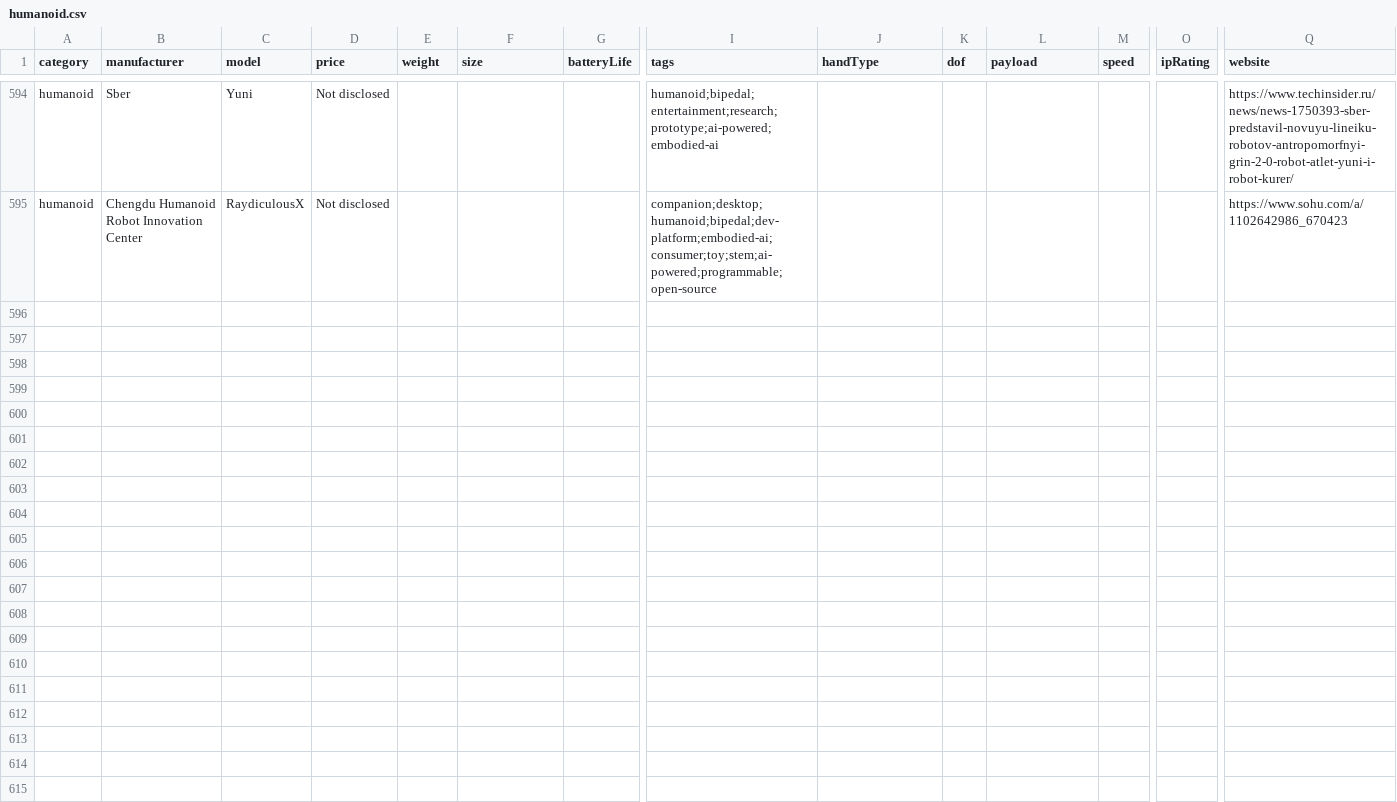
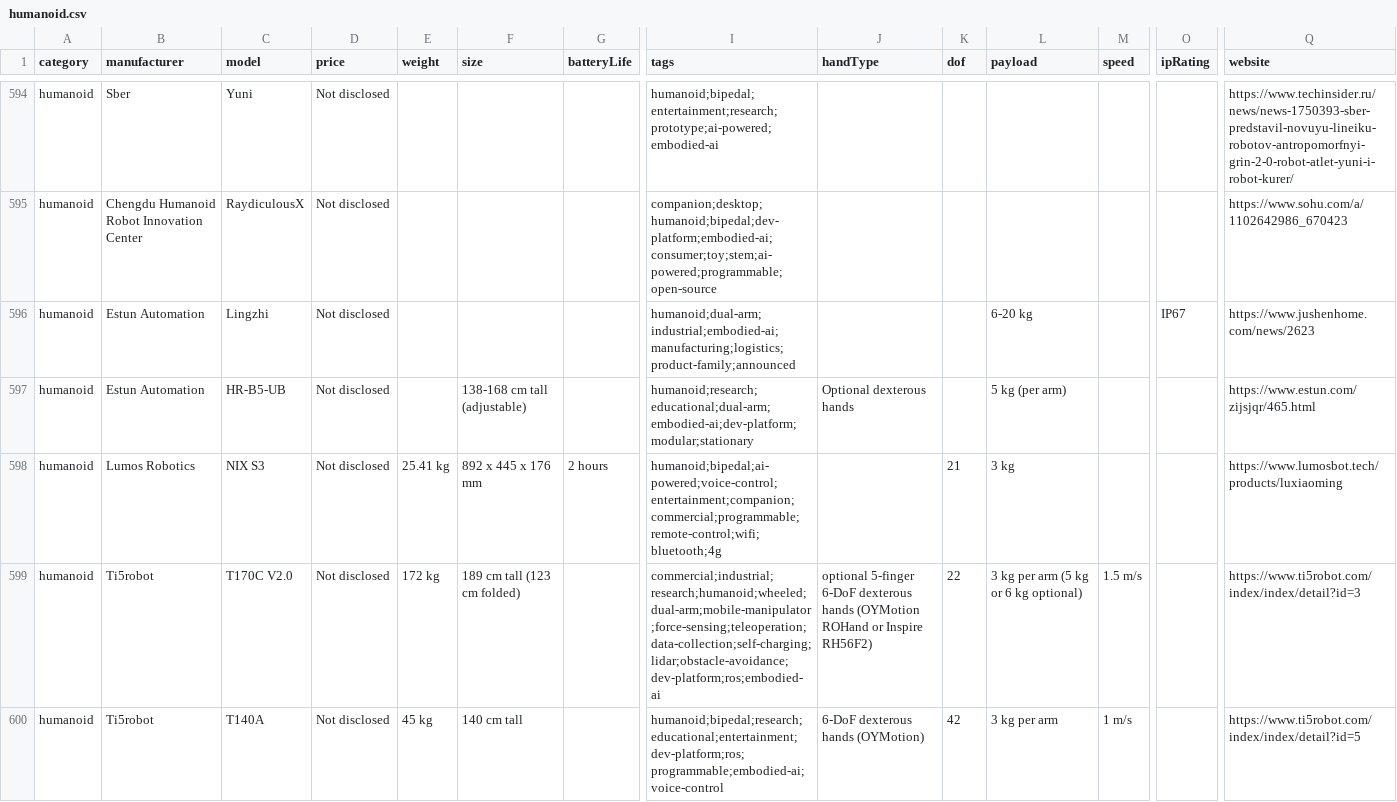
Before and after one commit to Huskynarr/robotics-directory, a CSV file: data/humanoid.csv, drawn as a sheet; only a part is shown, gaps mark what is left out; rows hold the shown columns only; the diff names each change by its address in the sheet, - before the commit and + after, or states it on an @@ line.

```diff
--- a/data/humanoid.csv
+++ b/data/humanoid.csv
+row 596: humanoid | Estun Automation | Lingzhi | Not disclosed |  |  |  | humanoid;dual-arm;industrial;embodied-ai;manufacturing;logistics;product-family;announced |  |  | 6-20 kg |  | IP67 | https://www.jushenhome.com/news/2623
+row 597: humanoid | Estun Automation | HR-B5-UB | Not disclosed |  | 138-168 cm tall (adjustable) |  | humanoid;research;educational;dual-arm;embodied-ai;dev-platform;modular;stationary | Optional dexterous hands |  | 5 kg (per arm) |  |  | https://www.estun.com/zijsjqr/465.html
+row 598: humanoid | Lumos Robotics | NIX S3 | Not disclosed | 25.41 kg | 892 x 445 x 176 mm | 2 hours | humanoid;bipedal;ai-powered;voice-control;entertainment;companion;commercial;programmable;remote-control;wifi;bluetooth;4g |  | 21 | 3 kg |  |  | https://www.lumosbot.tech/products/luxiaoming
+row 599: humanoid | Ti5robot | T170C V2.0 | Not disclosed | 172 kg | 189 cm tall (123 cm folded) |  | commercial;industrial;research;humanoid;wheeled;dual-arm;mobile-manipulator;force-sensing;teleoperation;data-collection;self-charging;lidar;obstacle-avoidance;dev-platform;ros;embodied-ai | optional 5-finger 6-DoF dexterous hands (OYMotion ROHand or Inspire RH56F2) | 22 | 3 kg per arm (5 kg or 6 kg optional) | 1.5 m/s |  | https://www.ti5robot.com/index/index/detail?id=3
+row 600: humanoid | Ti5robot | T140A | Not disclosed | 45 kg | 140 cm tall |  | humanoid;bipedal;research;educational;entertainment;dev-platform;ros;programmable;embodied-ai;voice-control | 6-DoF dexterous hands (OYMotion) | 42 | 3 kg per arm | 1 m/s |  | https://www.ti5robot.com/index/index/detail?id=5
```
Also changed, not shown: data/quadruped.csv, data/robotic-arm.csv, 10 other files.
